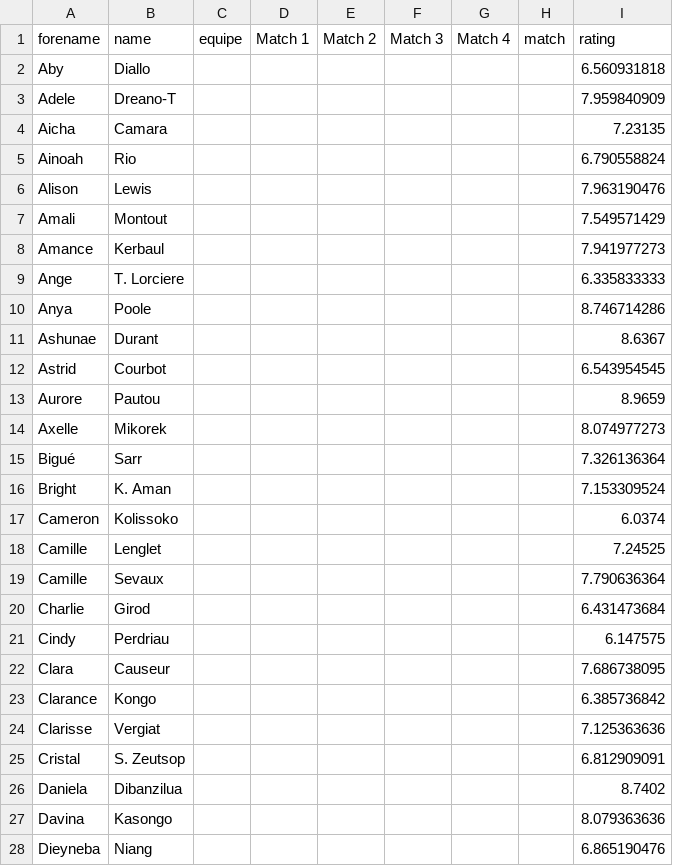
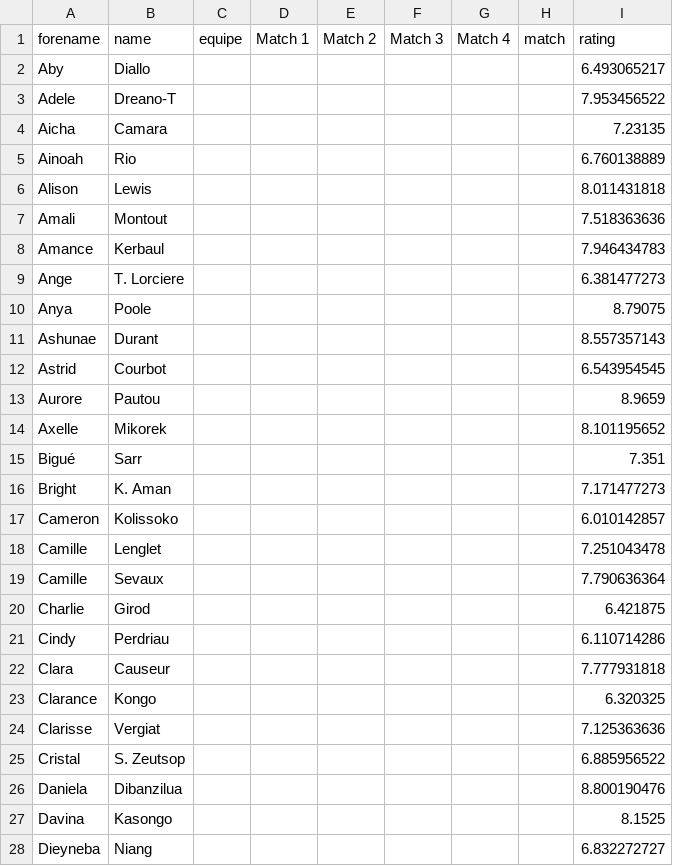
Before and after one commit to medericc/fantasysite, a CSV file: public/lf2_notes.csv, drawn as a sheet; only a part is shown; the diff covers the shown part only.

Commit message:
ee

```diff
--- a/public/lf2_notes.csv
+++ b/public/lf2_notes.csv
@@ -1,28 +1,28 @@
 forename,name,equipe,Match 1,Match 2,Match 3,Match 4,match,rating
-Aby,Diallo,,,,,,,6.560931818
-Adele,Dreano-T,,,,,,,7.959840909
+Aby,Diallo,,,,,,,6.493065217
+Adele,Dreano-T,,,,,,,7.953456522
 Aicha,Camara,,,,,,,7.23135
-Ainoah,Rio,,,,,,,6.790558824
-Alison,Lewis,,,,,,,7.963190476
-Amali,Montout,,,,,,,7.549571429
-Amance,Kerbaul,,,,,,,7.941977273
-Ange,T. Lorciere,,,,,,,6.335833333
-Anya,Poole,,,,,,,8.746714286
-Ashunae,Durant,,,,,,,8.6367
+Ainoah,Rio,,,,,,,6.760138889
+Alison,Lewis,,,,,,,8.011431818
+Amali,Montout,,,,,,,7.518363636
+Amance,Kerbaul,,,,,,,7.946434783
+Ange,T. Lorciere,,,,,,,6.381477273
+Anya,Poole,,,,,,,8.79075
+Ashunae,Durant,,,,,,,8.557357143
 Astrid,Courbot,,,,,,,6.543954545
 Aurore,Pautou,,,,,,,8.9659
-Axelle,Mikorek,,,,,,,8.074977273
-Bigué,Sarr,,,,,,,7.326136364
-Bright,K. Aman,,,,,,,7.153309524
-Cameron,Kolissoko,,,,,,,6.0374
-Camille,Lenglet,,,,,,,7.24525
+Axelle,Mikorek,,,,,,,8.101195652
+Bigué,Sarr,,,,,,,7.351
+Bright,K. Aman,,,,,,,7.171477273
+Cameron,Kolissoko,,,,,,,6.010142857
+Camille,Lenglet,,,,,,,7.251043478
 Camille,Sevaux,,,,,,,7.790636364
-Charlie,Girod,,,,,,,6.431473684
-Cindy,Perdriau,,,,,,,6.147575
-Clara,Causeur,,,,,,,7.686738095
-Clarance,Kongo,,,,,,,6.385736842
+Charlie,Girod,,,,,,,6.421875
+Cindy,Perdriau,,,,,,,6.110714286
+Clara,Causeur,,,,,,,7.777931818
+Clarance,Kongo,,,,,,,6.320325
 Clarisse,Vergiat,,,,,,,7.125363636
-Cristal,S. Zeutsop,,,,,,,6.812909091
-Daniela,Dibanzilua,,,,,,,8.7402
-Davina,Kasongo,,,,,,,8.079363636
-Dieyneba,Niang,,,,,,,6.865190476
+Cristal,S. Zeutsop,,,,,,,6.885956522
+Daniela,Dibanzilua,,,,,,,8.800190476
+Davina,Kasongo,,,,,,,8.1525
+Dieyneba,Niang,,,,,,,6.832272727
```
Also changed, not shown: 65 edited cells elsewhere in this file.
